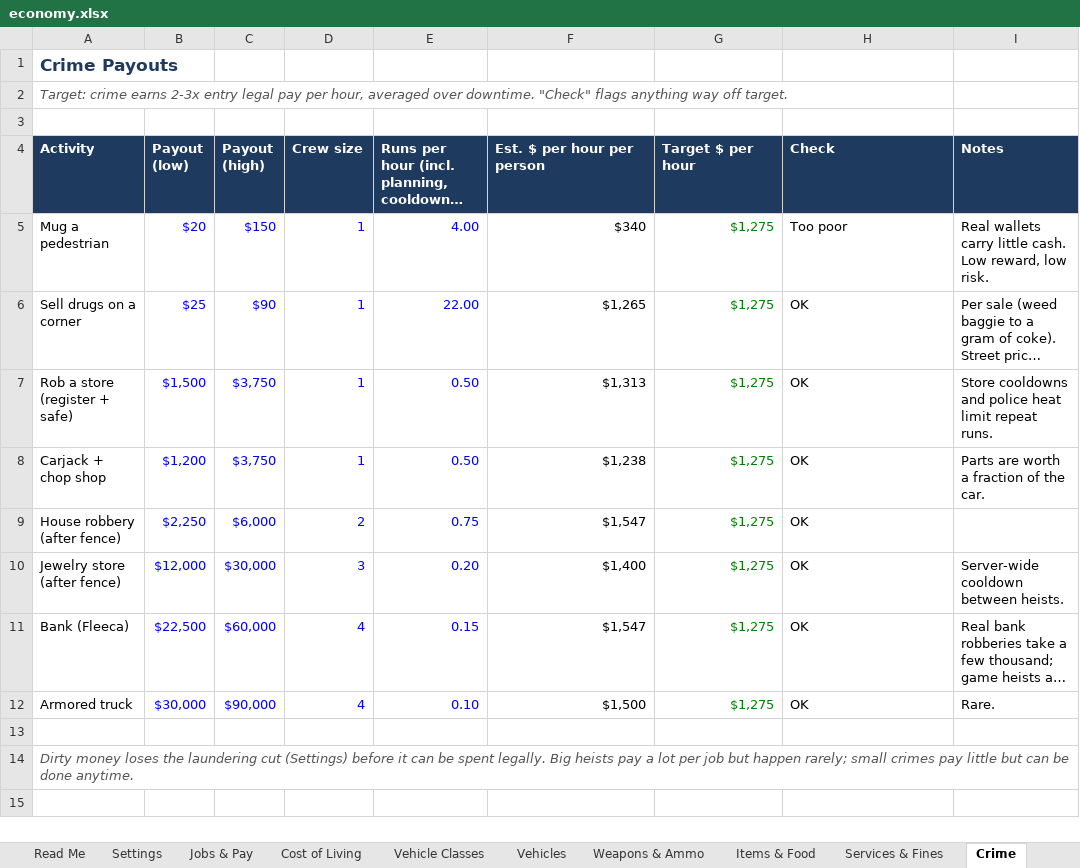
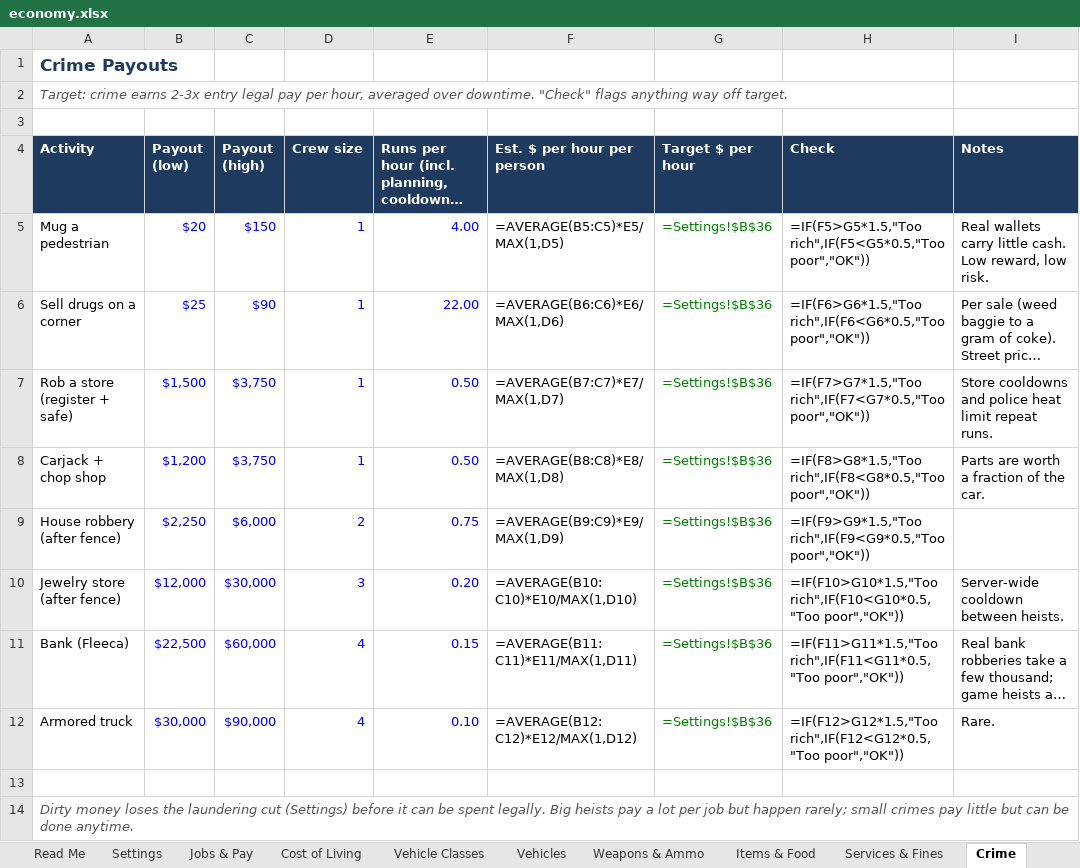
Before and after one commit to crimsonmilerp-pixel/FiveM-server, an Excel workbook: docs/economy.xlsx, sheet Crime, drawn as a sheet; long unchanged cells end in …; values as stored, in another font and other column widths than the file's, no borders; formulas without a stored value are shown as written; the diff names each change by its address in the sheet, - before the commit and + after, or states it on an @@ line.

```diff
--- a/docs/economy.xlsx (sheet Crime)
+++ b/docs/economy.xlsx (sheet Crime)
-F5 (Est. $ per hour per person): $340
+F5 (Est. $ per hour per person): =AVERAGE(B5:C5)*E5/MAX(1,D5)
-G5:G12 (Target $ per hour): $1,275
+G5:G12 (Target $ per hour): =Settings!$B$36
-H5 (Check): Too poor
+H5 (Check): =IF(F5>G5*1.5,"Too rich",IF(F5<G5*0.5,"Too poor","OK"))
-F6 (Est. $ per hour per person): $1,265
+F6 (Est. $ per hour per person): =AVERAGE(B6:C6)*E6/MAX(1,D6)
-H6 (Check): OK
+H6 (Check): =IF(F6>G6*1.5,"Too rich",IF(F6<G6*0.5,"Too poor","OK"))
-F7 (Est. $ per hour per person): $1,313
+F7 (Est. $ per hour per person): =AVERAGE(B7:C7)*E7/MAX(1,D7)
-H7 (Check): OK
+H7 (Check): =IF(F7>G7*1.5,"Too rich",IF(F7<G7*0.5,"Too poor","OK"))
-F8 (Est. $ per hour per person): $1,238
+F8 (Est. $ per hour per person): =AVERAGE(B8:C8)*E8/MAX(1,D8)
-H8 (Check): OK
+H8 (Check): =IF(F8>G8*1.5,"Too rich",IF(F8<G8*0.5,"Too poor","OK"))
-F9 (Est. $ per hour per person): $1,547
+F9 (Est. $ per hour per person): =AVERAGE(B9:C9)*E9/MAX(1,D9)
-H9 (Check): OK
+H9 (Check): =IF(F9>G9*1.5,"Too rich",IF(F9<G9*0.5,"Too poor","OK"))
-F10 (Est. $ per hour per person): $1,400
+F10 (Est. $ per hour per person): =AVERAGE(B10:C10)*E10/MAX(1,D10)
-H10 (Check): OK
+H10 (Check): =IF(F10>G10*1.5,"Too rich",IF(F10<G10*0.5,"Too poor","OK"))
-F11 (Est. $ per hour per person): $1,547
+F11 (Est. $ per hour per person): =AVERAGE(B11:C11)*E11/MAX(1,D11)
-H11 (Check): OK
+H11 (Check): =IF(F11>G11*1.5,"Too rich",IF(F11<G11*0.5,"Too poor","OK"))
-F12 (Est. $ per hour per person): $1,500
+F12 (Est. $ per hour per person): =AVERAGE(B12:C12)*E12/MAX(1,D12)
-H12 (Check): OK
+H12 (Check): =IF(F12>G12*1.5,"Too rich",IF(F12<G12*0.5,"Too poor","OK"))
```
Also changed, not shown: sheet Vehicles, sheet Life Math, sheet Jobs & Pay, sheet Weapons & Ammo, sheet Taxes & Loans, sheet Cost of Living, 2 more sheets, charts or pictures, 32 other files.
